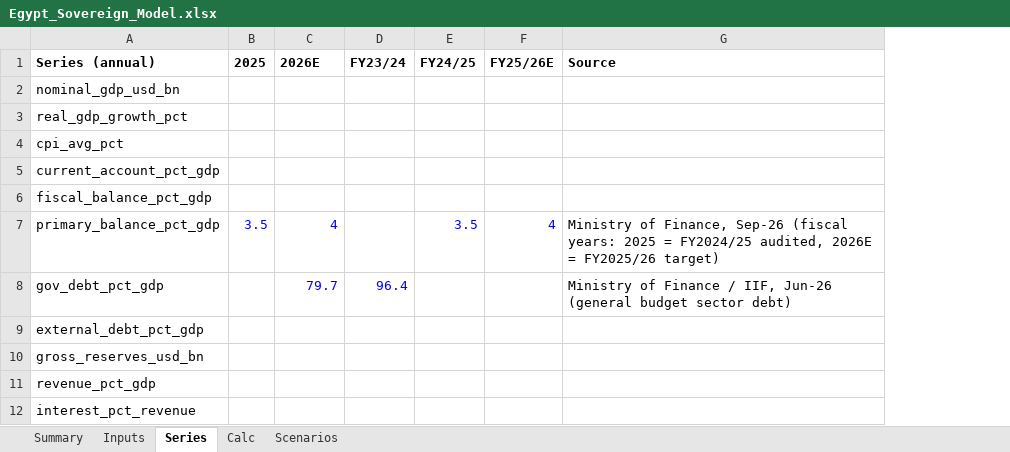
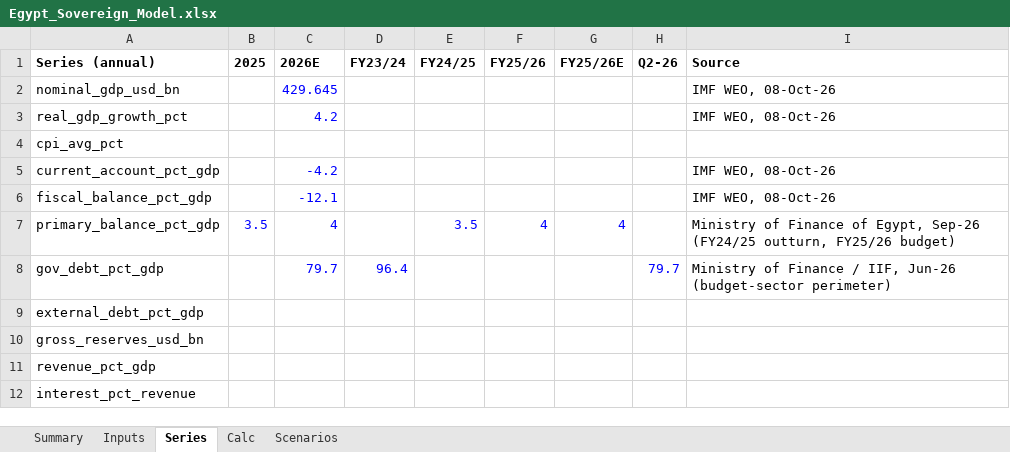
Before and after one commit to rkarim25/cembicredit, an Excel workbook: models/sovereigns/Egypt_Sovereign_Model.xlsx, sheet Series, drawn as a sheet; values as stored, in another font and other column widths than the file's, no borders; addresses are those after the commit; the diff names each change by its address in the sheet, - before the commit and + after, or states it on an @@ line.

```diff
--- a/models/sovereigns/Egypt_Sovereign_Model.xlsx (sheet Series)
+++ b/models/sovereigns/Egypt_Sovereign_Model.xlsx (sheet Series)
+column F (FY25/26), row 7: 4
+column H (Q2-26), row 8: 79.7
-C2 (2026E): (empty)
+C2 (2026E): 429.645
-I2:I3 (Source): (empty)
+I2:I3 (Source): IMF WEO, 08-Oct-26
-C3 (2026E): (empty)
+C3 (2026E): 4.2
-C5 (2026E): (empty)
+C5 (2026E): -4.2
-I5:I6 (Source): (empty)
+I5:I6 (Source): IMF WEO, 08-Oct-26
-C6 (2026E): (empty)
+C6 (2026E): -12.1
-I7 (Source): Ministry of Finance, Sep-26 (fiscal years: 2025 = FY2024/25 audited, 2026E = FY2025/26 target)
+I7 (Source): Ministry of Finance of Egypt, Sep-26 (FY24/25 outturn, FY25/26 budget)
-I8 (Source): …IIF, Jun-26 (general budget sector debt)
+I8 (Source): …IIF, Jun-26 (budget-sector perimeter)
```
Also changed, not shown: sheet Inputs, models/sovereigns/Sovereign_Comp_Sheet.xlsx, 53 other files.
